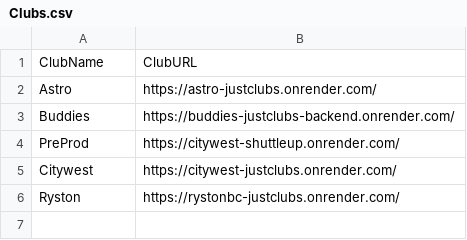
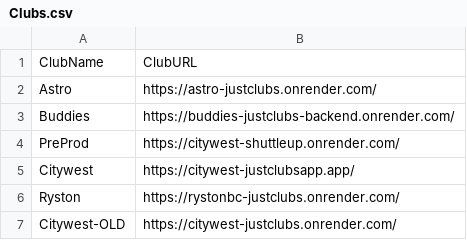
Before and after one commit to jayachandrangs/JustClubs, a CSV file: Clubs.csv, drawn as a sheet.

Commit message:
Modify Clubs.csv with new URLs and additional club
Updated the URL for Citywest and added Citywest-OLD.

```diff
--- a/Clubs.csv
+++ b/Clubs.csv
@@ -4,3 +4,4 @@ Buddies,https://buddies-justclubs-backend.onrender.com/
 PreProd,https://citywest-shuttleup.onrender.com/
-Citywest,https://citywest-justclubs.onrender.com/
+Citywest,https://citywest-justclubsapp.app/
 Ryston,https://rystonbc-justclubs.onrender.com/
+Citywest-OLD,https://citywest-justclubs.onrender.com/
```
